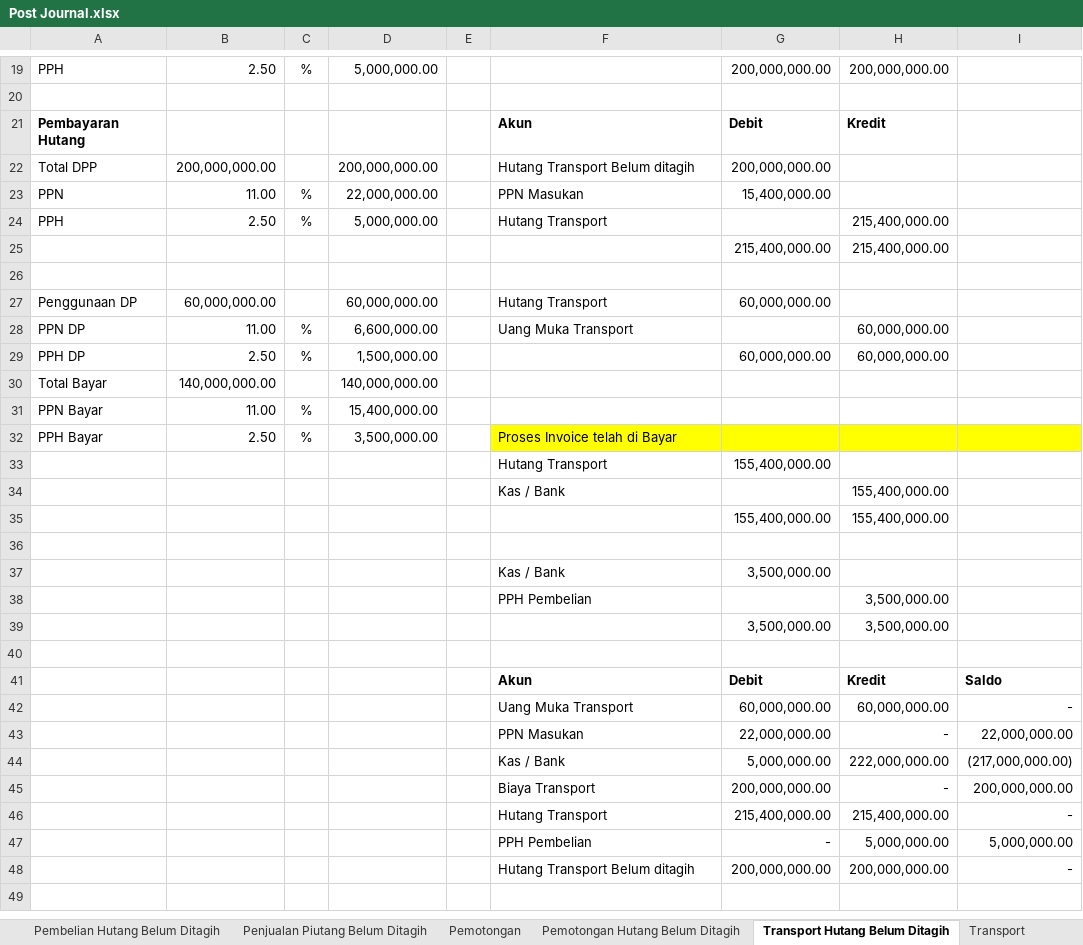
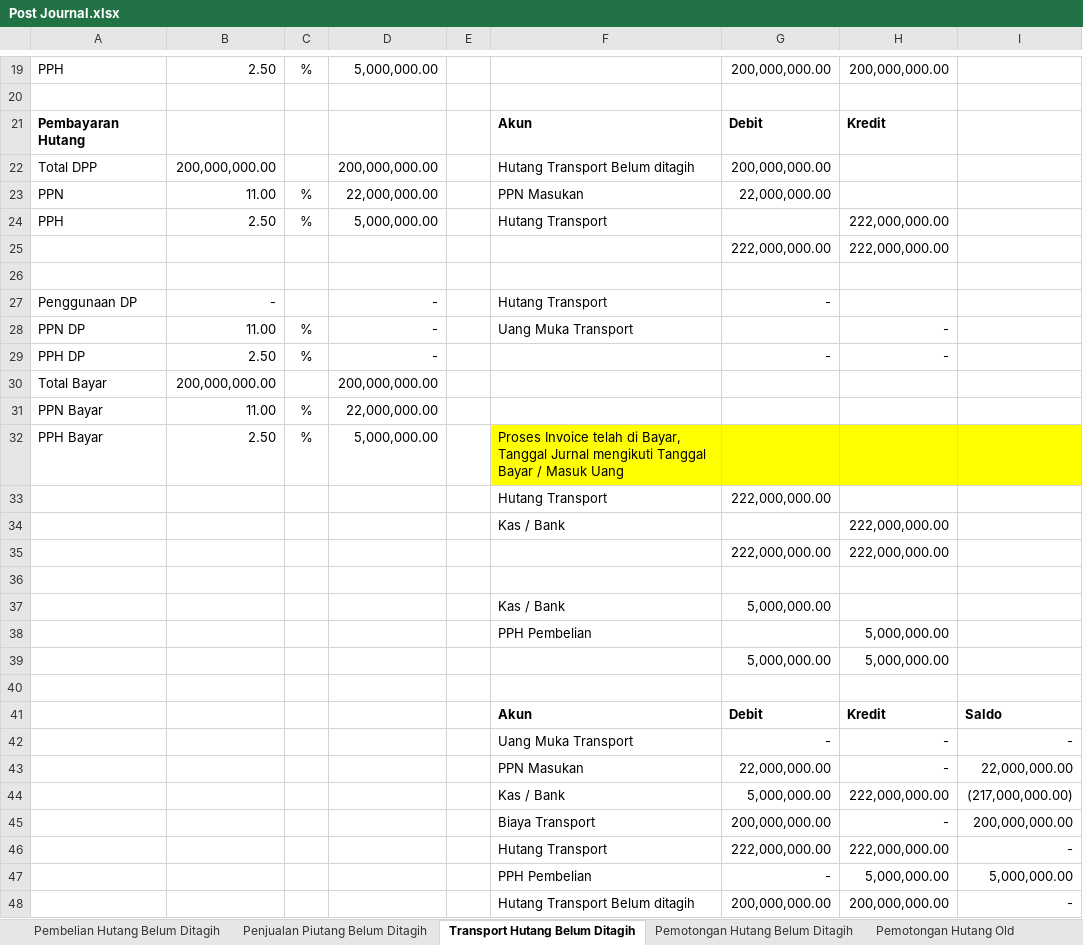
Before and after one commit to andiwiradinata4/erps, an Excel workbook: Post Journal.xlsx, sheet Transport Hutang Belum Ditagih, drawn as a sheet; only a part is shown, gaps mark what is left out; values as stored, in another font and other column widths than the file's, no borders; removed rows and columns are numbered as before the commit, all else as after; the diff covers the shown part only; the diff names each change by its address in the sheet, - before the commit and + after, or states it on an @@ line.

```diff
--- a/Post Journal.xlsx (sheet Transport Hutang Belum Ditagih)
+++ b/Post Journal.xlsx (sheet Transport Hutang Belum Ditagih)
+sheet tab: Pemotongan Hutang Old
@@ sheet tab order changed: Pembelian Hutang Belum Ditagih | Penjualan Piutang Belum Ditagih | Transport Hutang Belum Ditagih | Pemotongan Hutang Belum Ditagih | Pemotongan Hutang Old @@
-G23: 15,400,000.00
+G23: 22,000,000.00
-H24: 215,400,000.00
+H24: 222,000,000.00
-row 25:  |  |  |  |  |  | 215,400,000.00 | 215,400,000.00
+row 25:  |  |  |  |  |  | 222,000,000.00 | 222,000,000.00
-B27: 60,000,000.00
+B27: -
-D27: 60,000,000.00
+D27: -
-G27: 60,000,000.00
+G27: -
-D28: 6,600,000.00
+D28: -
-H28:H29: 60,000,000.00
+H28:H29: -
-D29: 1,500,000.00
+D29: -
-G29: 60,000,000.00
+G29: -
-B30: 140,000,000.00
+B30: 200,000,000.00
-D30: 140,000,000.00
+D30: 200,000,000.00
-D31: 15,400,000.00
+D31: 22,000,000.00
-D32: 3,500,000.00
+D32: 5,000,000.00
-F32: …telah di Bayar
+F32: …telah di Bayar, Tanggal Jurnal mengikuti Tanggal Bayar / Masuk Uang
-G33: 155,400,000.00
+G33: 222,000,000.00
-H34: 155,400,000.00
+H34: 222,000,000.00
-row 35:  |  |  |  |  |  | 155,400,000.00 | 155,400,000.00
+row 35:  |  |  |  |  |  | 222,000,000.00 | 222,000,000.00
-G37: 3,500,000.00
+G37: 5,000,000.00
-H38: 3,500,000.00
+H38: 5,000,000.00
-row 39:  |  |  |  |  |  | 3,500,000.00 | 3,500,000.00
+row 39:  |  |  |  |  |  | 5,000,000.00 | 5,000,000.00
-G42: 60,000,000.00
+G42: -
-H42: 60,000,000.00
+H42: -
-G46: 215,400,000.00
+G46: 222,000,000.00
-H46: 215,400,000.00
+H46: 222,000,000.00
```
Also changed, not shown: 10 removed rows, 5 hidden or unhidden rows and 2 edited cells elsewhere in this sheet, sheet Pemotongan Hutang Belum Ditagih, other sheet tabs, formulas that keep their value, hidden cells, 5 other files.
